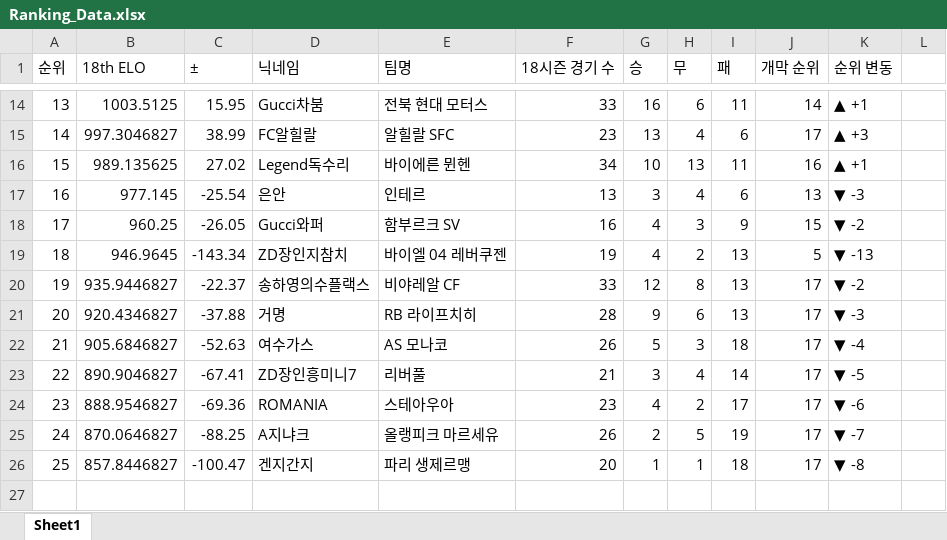
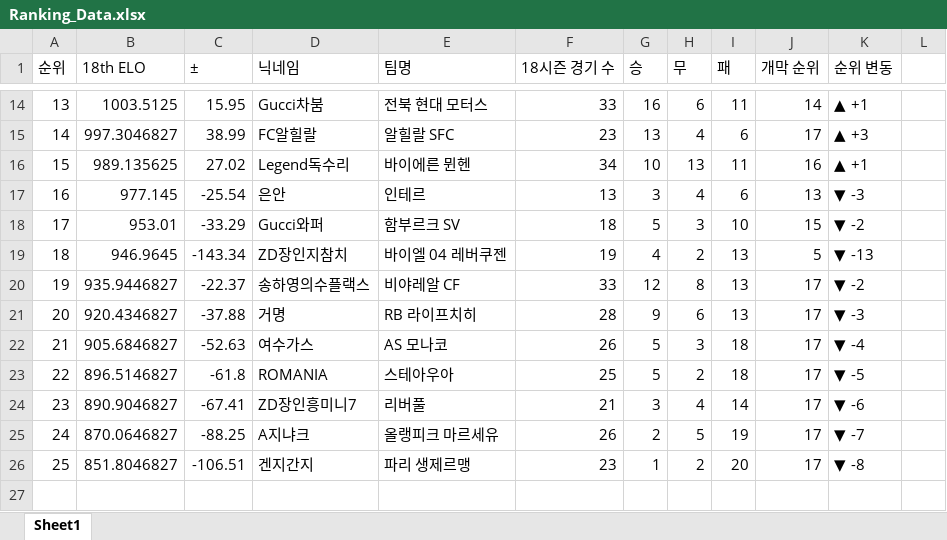
Before and after one commit to xldyxl/AllStar-Ranking-ELO-, an Excel workbook: Ranking_Data.xlsx, sheet Sheet1, drawn as a sheet; only a part is shown, gaps mark what is left out; values as stored, in another font and other column widths than the file's, no borders; the diff covers the shown part only; the diff names each change by its address in the sheet, - before the commit and + after, or states it on an @@ line.

```diff
--- a/Ranking_Data.xlsx (sheet Sheet1)
+++ b/Ranking_Data.xlsx (sheet Sheet1)
-B18 (18th ELO): 960.25
+B18 (18th ELO): 953.01
-C18 (±): -26.05
+C18 (±): -33.29
-F18 (18시즌 경기 수): 16
+F18 (18시즌 경기 수): 18
-G18 (승): 4
+G18 (승): 5
-I18 (패): 9
+I18 (패): 10
-B23 (18th ELO): 890.9046827
+B23 (18th ELO): 896.5146827
-C23 (±): -67.41
+C23 (±): -61.8
-D23 (닉네임): ZD장인흥미니7
+D23 (닉네임): ROMANIA
-E23 (팀명): 리버풀
+E23 (팀명): 스테아우아
-F23 (18시즌 경기 수): 21
+F23 (18시즌 경기 수): 25
-G23 (승): 3
+G23 (승): 5
-H23 (무): 4
+H23 (무): 2
-I23 (패): 14
+I23 (패): 18
-B24 (18th ELO): 888.9546827
+B24 (18th ELO): 890.9046827
-C24 (±): -69.36
+C24 (±): -67.41
-D24 (닉네임): ROMANIA
+D24 (닉네임): ZD장인흥미니7
-E24 (팀명): 스테아우아
+E24 (팀명): 리버풀
-F24 (18시즌 경기 수): 23
+F24 (18시즌 경기 수): 21
-G24 (승): 4
+G24 (승): 3
-H24 (무): 2
+H24 (무): 4
-I24 (패): 17
+I24 (패): 14
-B26 (18th ELO): 857.8446827
+B26 (18th ELO): 851.8046827
-C26 (±): -100.47
+C26 (±): -106.51
-F26 (18시즌 경기 수): 20
+F26 (18시즌 경기 수): 23
-H26 (무): 1
+H26 (무): 2
-I26 (패): 18
+I26 (패): 20
```
Also changed, not shown: 59 edited cells elsewhere in this sheet.
